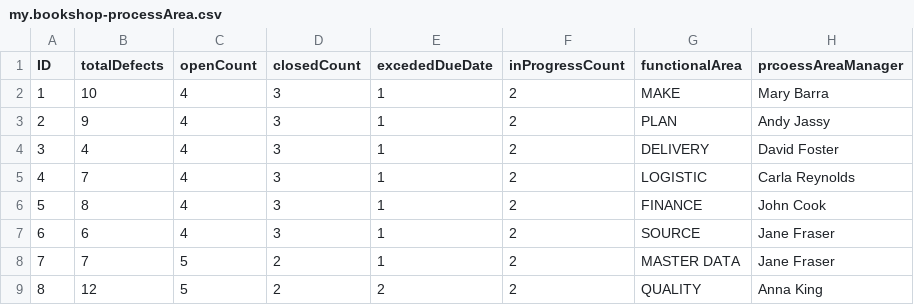
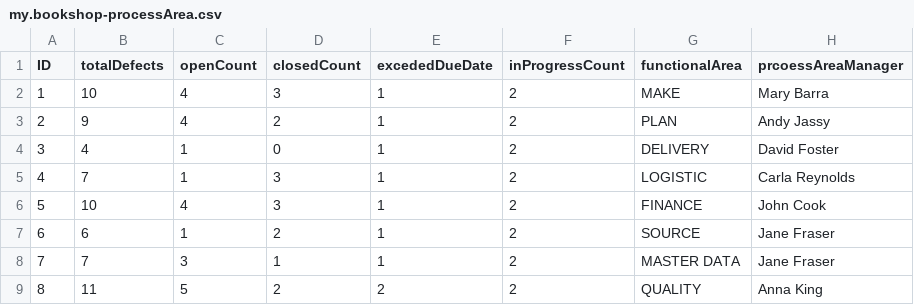
Before and after one commit to RNayak21/FPM-POC, a CSV file: demoFpm/db/data/my.bookshop-processArea.csv, drawn as a sheet.

```diff
--- a/demoFpm/db/data/my.bookshop-processArea.csv
+++ b/demoFpm/db/data/my.bookshop-processArea.csv
@@ -2,8 +2,8 @@ ID;totalDefects;openCount;closedCount;excededDueDate;inProgressCount;functionalA
 1;10;4;3;1;2;MAKE;Mary Barra
-2;9;4;3;1;2;PLAN;Andy Jassy
-3;4;4;3;1;2;DELIVERY;David Foster
-4;7;4;3;1;2;LOGISTIC;Carla Reynolds
-5;8;4;3;1;2;FINANCE;John Cook
-6;6;4;3;1;2;SOURCE;Jane Fraser
-7;7;5;2;1;2;MASTER DATA;Jane Fraser
-8;12;5;2;2;2;QUALITY;Anna King
+2;9;4;2;1;2;PLAN;Andy Jassy
+3;4;1;0;1;2;DELIVERY;David Foster
+4;7;1;3;1;2;LOGISTIC;Carla Reynolds
+5;10;4;3;1;2;FINANCE;John Cook
+6;6;1;2;1;2;SOURCE;Jane Fraser
+7;7;3;1;1;2;MASTER DATA;Jane Fraser
+8;11;5;2;2;2;QUALITY;Anna King
```
Also changed, not shown: demoFpm/db/data/my.bookshop-jira.csv, demoFpm/db/data/my.bookshop-processAreaDetails.csv, 5 other files.
